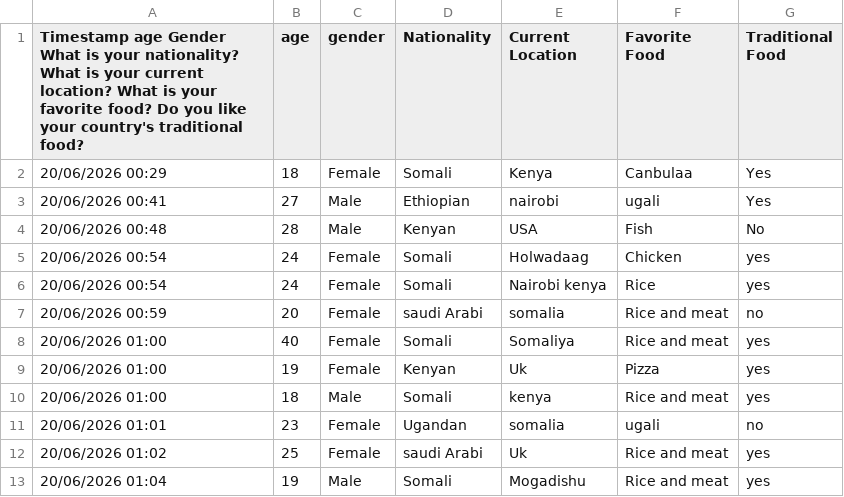
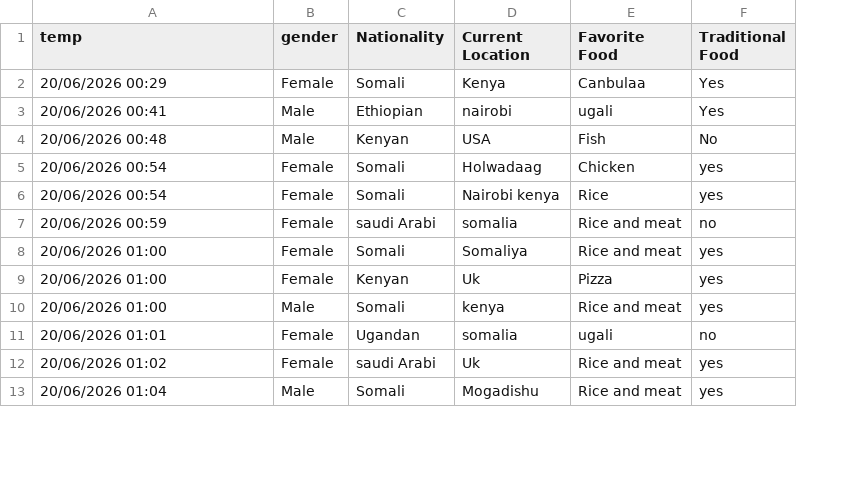
Before and after one commit to Ali-Key/ds-ml-bootcamp, a CSV file: submissions/maryan-dev/assignment_02/date/Favorite Food Survey.csv, drawn as a sheet; only a part is shown; the diff names each change by its address in the sheet, - before the commit and + after, or states it on an @@ line.

Commit message:
assignment two update

```diff
--- a/submissions/maryan-dev/assignment_02/date/Favorite Food Survey.csv
+++ b/submissions/maryan-dev/assignment_02/date/Favorite Food Survey.csv
-column B (age), rows 2-13: 18 | 27 | 28 | 24 | 24 | 20 | 40 | 19 | 18 | 23 | 25 | 19
-A1: Timestamp age Gender What is your nationality? What is your current location? What is your favorite food? Do you like your country's traditional food?
+A1: temp
```
